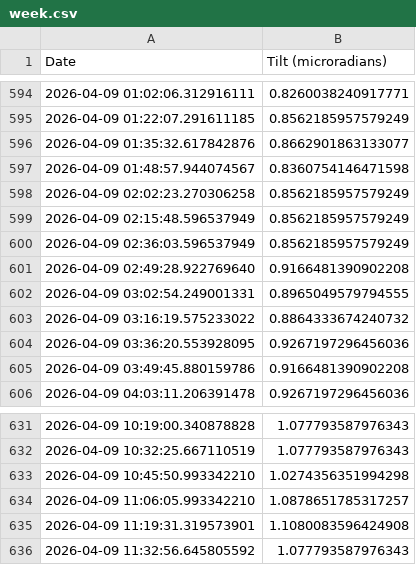
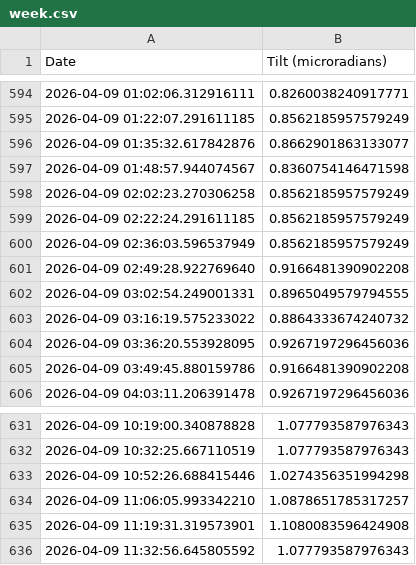
Before and after one commit to madisonrickert/kilauea-tracker, a CSV file: data/sources/week.csv, drawn as a sheet; only a part is shown, gaps mark what is left out; the diff covers the shown part only.

```diff
--- a/data/sources/week.csv
+++ b/data/sources/week.csv
@@ -598,3 +598,3 @@ Date,Tilt (microradians)
 2026-04-09 02:02:23.270306258,0.8562185957579249
-2026-04-09 02:15:48.596537949,0.8562185957579249
+2026-04-09 02:22:24.291611185,0.8562185957579249
 2026-04-09 02:36:03.596537949,0.8562185957579249
@@ -632,3 +632,3 @@ Date,Tilt (microradians)
 2026-04-09 10:32:25.667110519,1.077793587976343
-2026-04-09 10:45:50.993342210,1.0274356351994298
+2026-04-09 10:52:26.688415446,1.0274356351994298
 2026-04-09 11:06:05.993342210,1.0878651785317257
```
Also changed, not shown: 10 added rows, 9 removed rows and 1 edited cell elsewhere in this file, data/sources/two_day.csv, 6 other files.
